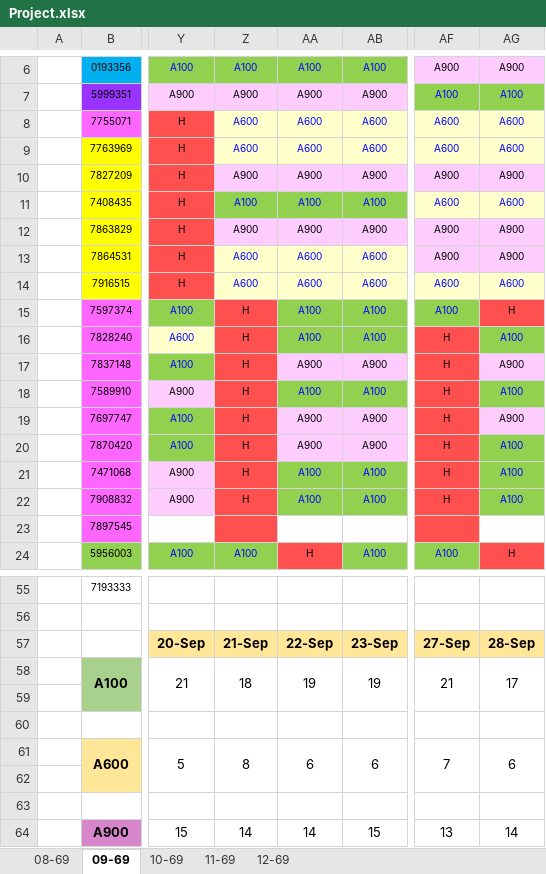
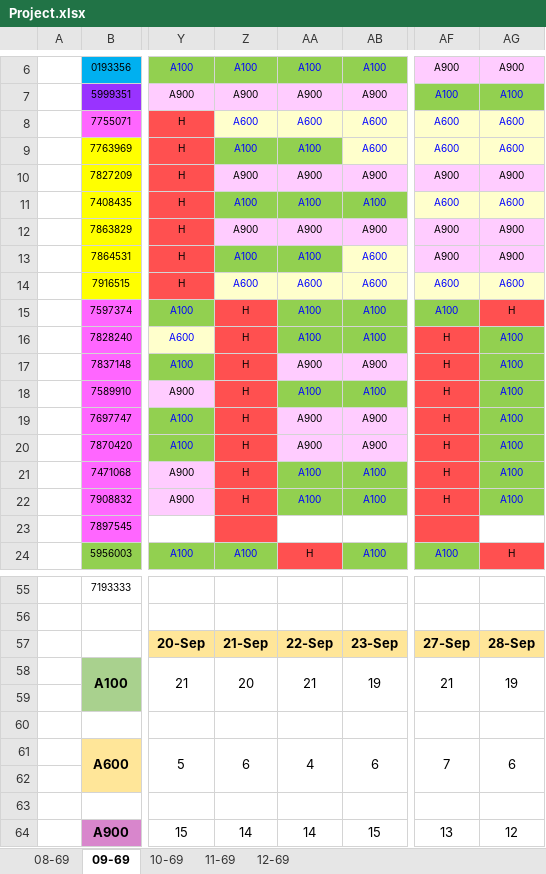
Before and after one commit to premarthit/manpower-receive-cdc-bb, an Excel workbook: Project.xlsx, sheet 09-69, drawn as a sheet; only a part is shown, gaps mark what is left out; values as stored, in another font and other column widths than the file's, no borders; the diff names each change by its address in the sheet, - before the commit and + after, or states it on an @@ line.

```diff
--- a/Project.xlsx (sheet 09-69)
+++ b/Project.xlsx (sheet 09-69)
-Z9: A600
+Z9: A100
-Z9:AA9 fill: #FFFFCC
+Z9:AA9 fill: #92D050
-AA9: A600
+AA9: A100
-Z13: A600
+Z13: A100
-Z13:AA13 fill: #FFFFCC
+Z13:AA13 fill: #92D050
-AA13: A600
+AA13: A100
-AG17: A900
+AG17: A100
@@ AG17 fill: #FFCCFF → #92D050, text colour: black → #0000FF @@
-AG19: A900
+AG19: A100
@@ AG19 fill: #FFCCFF → #92D050, text colour: black → #0000FF @@
-Z58: 18
+Z58: 20
-AA58: 19
+AA58: 21
-AG58: 17
+AG58: 19
-Z61: 8
+Z61: 6
-AA61: 6
+AA61: 4
-AG64: 14
+AG64: 12
```
Also changed, not shown: sheet 08-69, 1 other file.
